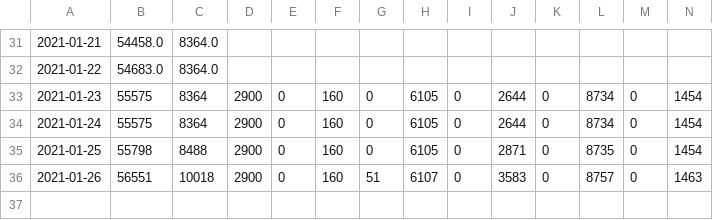
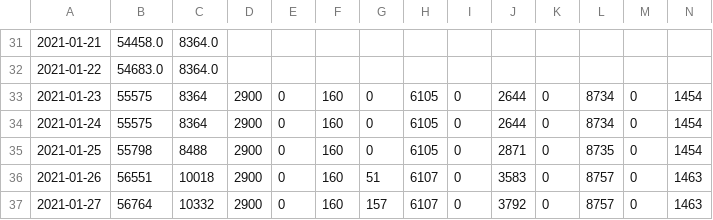
Before and after one commit to juancri/Datos-COVID19, a CSV file: output/producto76/vacunacion_t.csv, drawn as a sheet; only a part is shown, gaps mark what is left out; rows hold the shown columns only; the diff names each change by its address in the sheet, - before the commit and + after, or states it on an @@ line.

```diff
--- a/output/producto76/vacunacion_t.csv
+++ b/output/producto76/vacunacion_t.csv
+row 37: 2021-01-27 | 56764 | 10332 | 2900 | 0 | 160 | 157 | 6107 | 0 | 3792 | 0 | 8757 | 0 | 1463
```
Also changed, not shown: output/producto76/vacunacion.csv, output/producto76/vacunacion_std.csv.
